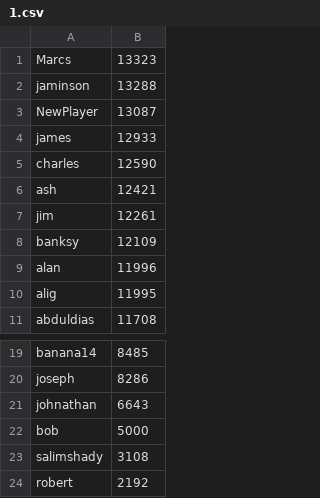
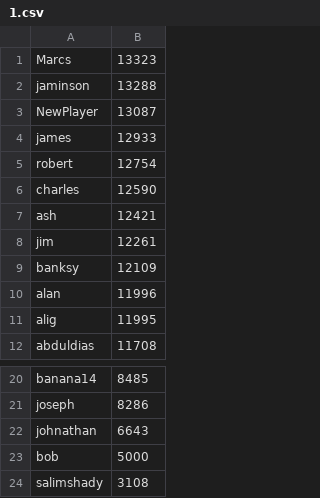
Before and after one commit to amaanhz/Physics-Game, a CSV file: scores/1.csv, drawn as a sheet; only a part is shown, gaps mark what is left out; removed rows and columns are numbered as before the commit, all else as after; the diff names each change by its address in the sheet, - before the commit and + after, or states it on an @@ line.

```diff
--- a/scores/1.csv
+++ b/scores/1.csv
+row 5: robert | 12754
-row 24: robert | 2192
```
Also changed, not shown: 23 other files.
